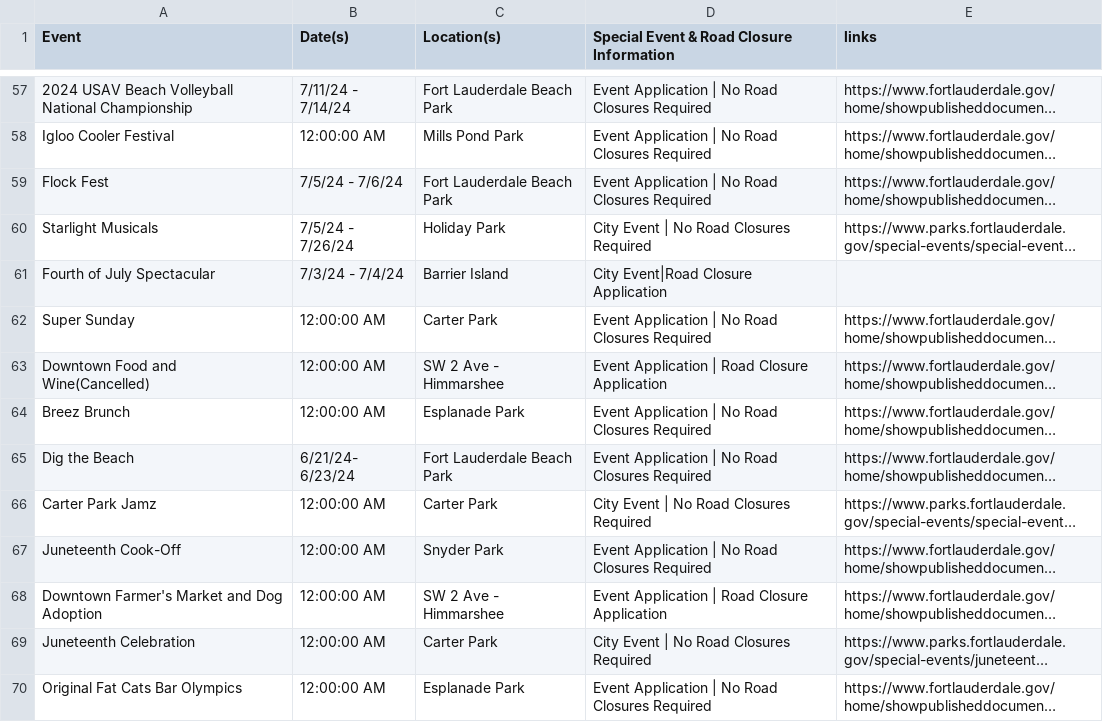
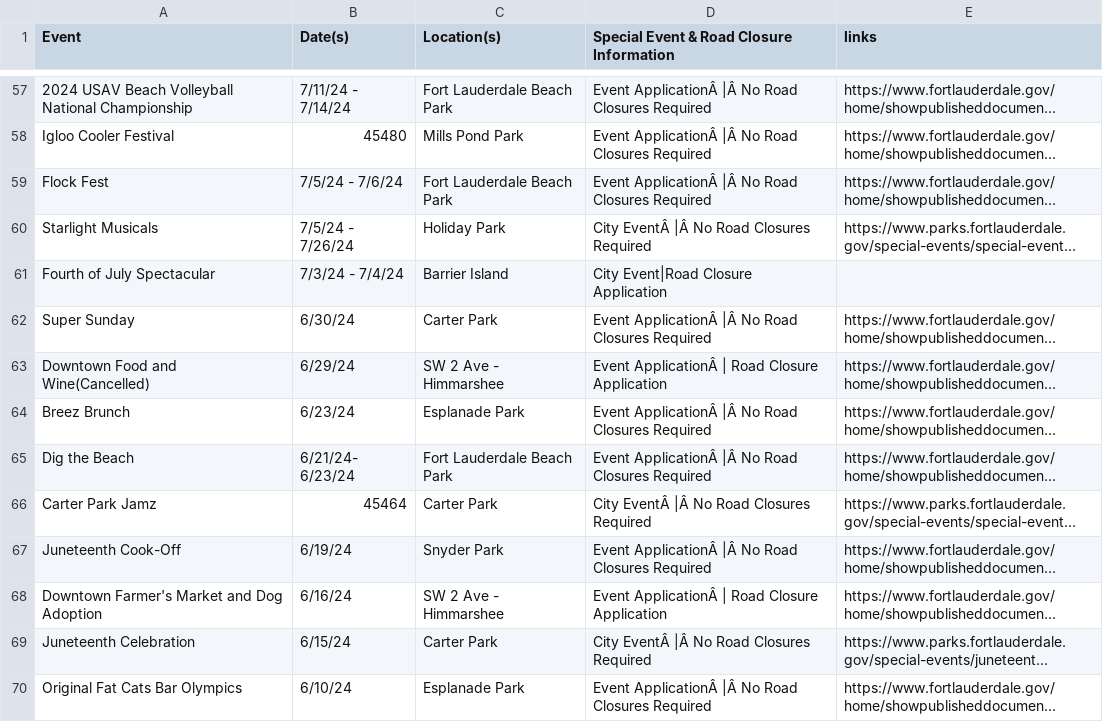
Before and after one commit to Mau-FTL/Special-Events-CSV-Test, a CSV file: TEST-SpecialEventsRoadClosure.csv, drawn as a sheet; only a part is shown, gaps mark what is left out; long unchanged cells end in …; the diff covers the shown part only; the diff names each change by its address in the sheet, - before the commit and + after, or states it on an @@ line.

Commit message:
Update TEST-SpecialEventsRoadClosure.csv

```diff
--- a/TEST-SpecialEventsRoadClosure.csv
+++ b/TEST-SpecialEventsRoadClosure.csv
-D57:D59: Event Application | No Road…
+D57:D59: Event ApplicationÂ |Â No Road…
-B58 (Date(s)): 12:00:00 AM
+B58 (Date(s)): 45480
-D60: City Event | No Road Closures Required
+D60: City EventÂ |Â No Road Closures Required
-B62 (Date(s)): 12:00:00 AM
+B62 (Date(s)): 6/30/24
-D62: Event Application | No Road…
+D62: Event ApplicationÂ |Â No Road…
-B63 (Date(s)): 12:00:00 AM
+B63 (Date(s)): 6/29/24
-D63: Event Application | Road Closure Application
+D63: Event ApplicationÂ | Road Closure Application
-B64 (Date(s)): 12:00:00 AM
+B64 (Date(s)): 6/23/24
-D64:D65: Event Application | No Road…
+D64:D65: Event ApplicationÂ |Â No Road…
-B66 (Date(s)): 12:00:00 AM
+B66 (Date(s)): 45464
-D66: City Event | No Road Closures Required
+D66: City EventÂ |Â No Road Closures Required
-B67 (Date(s)): 12:00:00 AM
+B67 (Date(s)): 6/19/24
-D67: Event Application | No Road…
+D67: Event ApplicationÂ |Â No Road…
-B68 (Date(s)): 12:00:00 AM
+B68 (Date(s)): 6/16/24
-D68: Event Application | Road Closure Application
+D68: Event ApplicationÂ | Road Closure Application
-B69 (Date(s)): 12:00:00 AM
+B69 (Date(s)): 6/15/24
-D69: City Event | No Road Closures Required
+D69: City EventÂ |Â No Road Closures Required
-B70 (Date(s)): 12:00:00 AM
+B70 (Date(s)): 6/10/24
-D70: Event Application | No Road…
+D70: Event ApplicationÂ |Â No Road…
```
Also changed, not shown: 116 edited cells elsewhere in this file.
